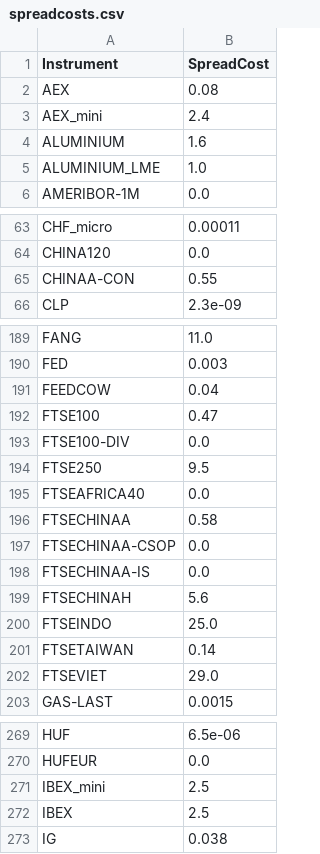
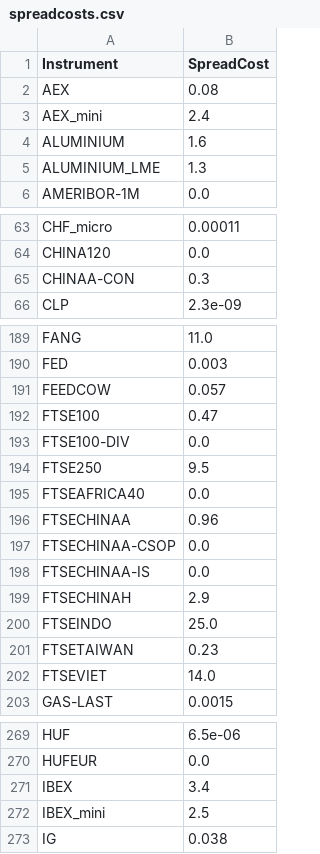
Before and after one commit to bug-or-feature/pysystemtrade, a CSV file: data/futures/csvconfig/spreadcosts.csv, drawn as a sheet; only a part is shown, gaps mark what is left out; the diff covers the shown part only.

Commit message:
spread costs updated from prod

```diff
--- a/data/futures/csvconfig/spreadcosts.csv
+++ b/data/futures/csvconfig/spreadcosts.csv
@@ -4,3 +4,3 @@ AEX_mini,2.4
 ALUMINIUM,1.6
-ALUMINIUM_LME,1.0
+ALUMINIUM_LME,1.3
 AMERIBOR-1M,0.0
@@ -64,3 +64,3 @@ CHF_micro,0.00011
 CHINA120,0.0
-CHINAA-CON,0.55
+CHINAA-CON,0.3
 CLP,2.3e-09
@@ -190,3 +190,3 @@ FANG,11.0
 FED,0.003
-FEEDCOW,0.04
+FEEDCOW,0.057
 FTSE100,0.47
@@ -195,9 +195,9 @@ FTSE250,9.5
 FTSEAFRICA40,0.0
-FTSECHINAA,0.58
+FTSECHINAA,0.96
 FTSECHINAA-CSOP,0.0
 FTSECHINAA-IS,0.0
-FTSECHINAH,5.6
+FTSECHINAH,2.9
 FTSEINDO,25.0
-FTSETAIWAN,0.14
-FTSEVIET,29.0
+FTSETAIWAN,0.23
+FTSEVIET,14.0
 GAS-LAST,0.0015
@@ -270,4 +270,4 @@ HUF,6.5e-06
 HUFEUR,0.0
+IBEX,3.4
 IBEX_mini,2.5
-IBEX,2.5
 IG,0.038
```
Also changed, not shown: 1 moved row and 10 edited cells elsewhere in this file.
